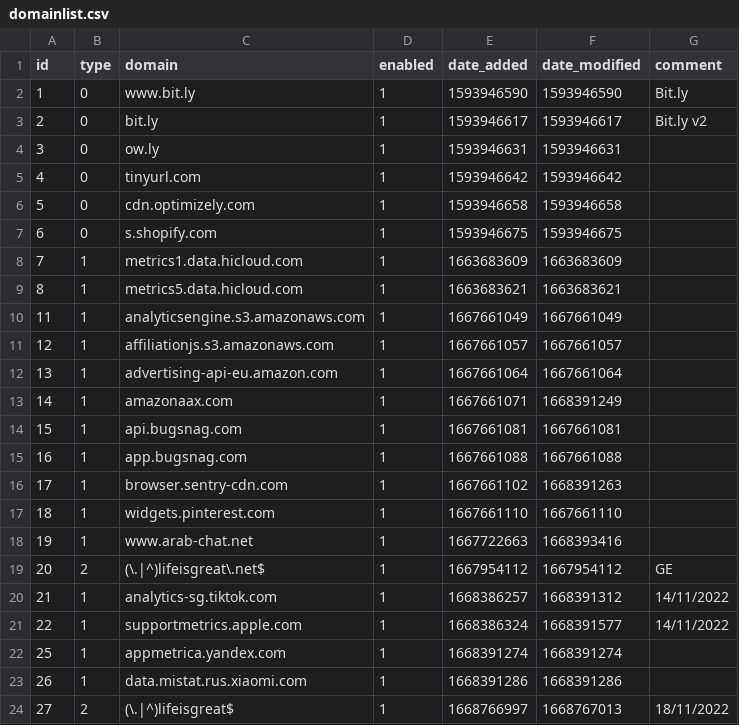
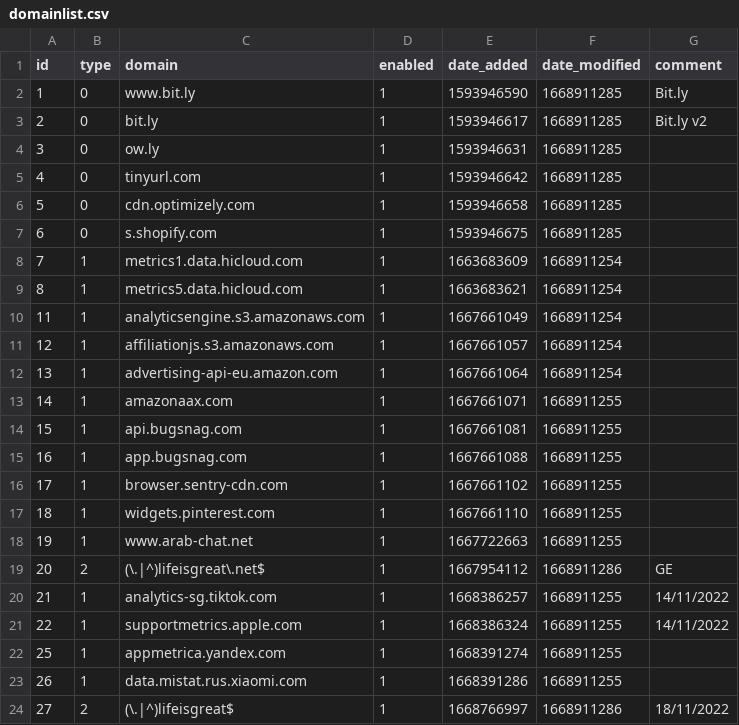
Before and after one commit to paperjam2032/my-pihole-lists, a CSV file: domainlist.csv, drawn as a sheet.

```diff
--- a/domainlist.csv
+++ b/domainlist.csv
@@ -1,24 +1,24 @@
 id,type,domain,enabled,date_added,date_modified,comment
-1,0,www.bit.ly,1,1593946590,1593946590,Bit.ly
-2,0,bit.ly,1,1593946617,1593946617,"Bit.ly v2"
-3,0,ow.ly,1,1593946631,1593946631,""
-4,0,tinyurl.com,1,1593946642,1593946642,""
-5,0,cdn.optimizely.com,1,1593946658,1593946658,""
-6,0,s.shopify.com,1,1593946675,1593946675,""
-7,1,metrics1.data.hicloud.com,1,1663683609,1663683609,
-8,1,metrics5.data.hicloud.com,1,1663683621,1663683621,
-11,1,analyticsengine.s3.amazonaws.com,1,1667661049,1667661049,
-12,1,affiliationjs.s3.amazonaws.com,1,1667661057,1667661057,
-13,1,advertising-api-eu.amazon.com,1,1667661064,1667661064,
-14,1,amazonaax.com,1,1667661071,1668391249,
-15,1,api.bugsnag.com,1,1667661081,1667661081,
-16,1,app.bugsnag.com,1,1667661088,1667661088,
-17,1,browser.sentry-cdn.com,1,1667661102,1668391263,
-18,1,widgets.pinterest.com,1,1667661110,1667661110,
-19,1,www.arab-chat.net,1,1667722663,1668393416,
-20,2,(\.|^)lifeisgreat\.net$,1,1667954112,1667954112,GE
-21,1,analytics-sg.tiktok.com,1,1668386257,1668391312,14/11/2022
-22,1,supportmetrics.apple.com,1,1668386324,1668391577,14/11/2022
-25,1,appmetrica.yandex.com,1,1668391274,1668391274,
-26,1,data.mistat.rus.xiaomi.com,1,1668391286,1668391286,
-27,2,(\.|^)lifeisgreat$,1,1668766997,1668767013,18/11/2022
+1,0,www.bit.ly,1,1593946590,1668911285,Bit.ly
+2,0,bit.ly,1,1593946617,1668911285,"Bit.ly v2"
+3,0,ow.ly,1,1593946631,1668911285,""
+4,0,tinyurl.com,1,1593946642,1668911285,""
+5,0,cdn.optimizely.com,1,1593946658,1668911285,""
+6,0,s.shopify.com,1,1593946675,1668911285,""
+7,1,metrics1.data.hicloud.com,1,1663683609,1668911254,
+8,1,metrics5.data.hicloud.com,1,1663683621,1668911254,
+11,1,analyticsengine.s3.amazonaws.com,1,1667661049,1668911254,
+12,1,affiliationjs.s3.amazonaws.com,1,1667661057,1668911254,
+13,1,advertising-api-eu.amazon.com,1,1667661064,1668911254,
+14,1,amazonaax.com,1,1667661071,1668911255,
+15,1,api.bugsnag.com,1,1667661081,1668911255,
+16,1,app.bugsnag.com,1,1667661088,1668911255,
+17,1,browser.sentry-cdn.com,1,1667661102,1668911255,
+18,1,widgets.pinterest.com,1,1667661110,1668911255,
+19,1,www.arab-chat.net,1,1667722663,1668911255,
+20,2,(\.|^)lifeisgreat\.net$,1,1667954112,1668911286,GE
+21,1,analytics-sg.tiktok.com,1,1668386257,1668911255,14/11/2022
+22,1,supportmetrics.apple.com,1,1668386324,1668911255,14/11/2022
+25,1,appmetrica.yandex.com,1,1668391274,1668911255,
+26,1,data.mistat.rus.xiaomi.com,1,1668391286,1668911255,
+27,2,(\.|^)lifeisgreat$,1,1668766997,1668911286,18/11/2022
```
Also changed, not shown: adlist.csv, 1 other file.
